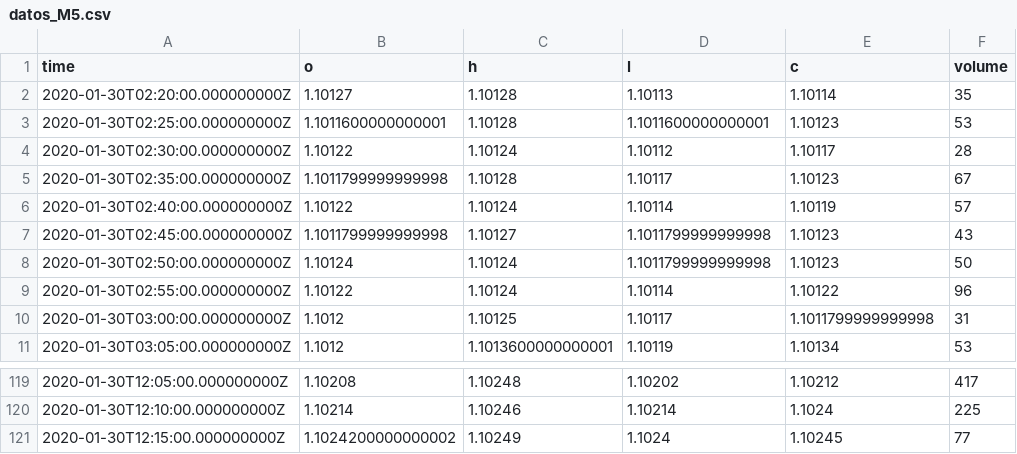
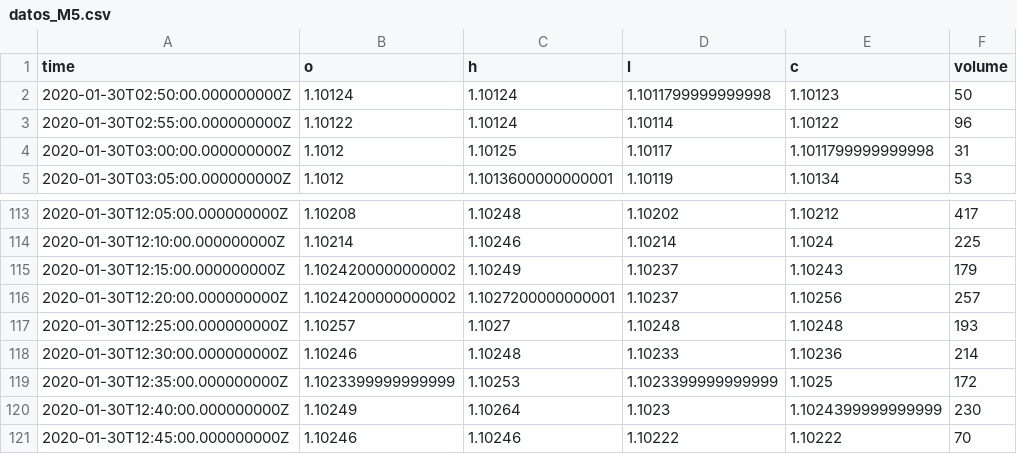
Before and after one commit to Greg041/bot-binarias, a CSV file: datos_M5.csv, drawn as a sheet; only a part is shown, gaps mark what is left out.

```diff
--- a/datos_M5.csv
+++ b/datos_M5.csv
@@ -1,8 +1,2 @@
 time,o,h,l,c,volume
-2020-01-30T02:20:00.000000000Z,1.10127,1.10128,1.10113,1.10114,35
-2020-01-30T02:25:00.000000000Z,1.1011600000000001,1.10128,1.1011600000000001,1.10123,53
-2020-01-30T02:30:00.000000000Z,1.10122,1.10124,1.10112,1.10117,28
-2020-01-30T02:35:00.000000000Z,1.1011799999999998,1.10128,1.10117,1.10123,67
-2020-01-30T02:40:00.000000000Z,1.10122,1.10124,1.10114,1.10119,57
-2020-01-30T02:45:00.000000000Z,1.1011799999999998,1.10127,1.1011799999999998,1.10123,43
 2020-01-30T02:50:00.000000000Z,1.10124,1.10124,1.1011799999999998,1.10123,50
@@ -120,2 +114,8 @@ time,o,h,l,c,volume
 2020-01-30T12:10:00.000000000Z,1.10214,1.10246,1.10214,1.1024,225
-2020-01-30T12:15:00.000000000Z,1.1024200000000002,1.10249,1.1024,1.10245,77
+2020-01-30T12:15:00.000000000Z,1.1024200000000002,1.10249,1.10237,1.10243,179
+2020-01-30T12:20:00.000000000Z,1.1024200000000002,1.1027200000000001,1.10237,1.10256,257
+2020-01-30T12:25:00.000000000Z,1.10257,1.1027,1.10248,1.10248,193
+2020-01-30T12:30:00.000000000Z,1.10246,1.10248,1.10233,1.10236,214
+2020-01-30T12:35:00.000000000Z,1.1023399999999999,1.10253,1.1023399999999999,1.1025,172
+2020-01-30T12:40:00.000000000Z,1.10249,1.10264,1.1023,1.1024399999999999,230
+2020-01-30T12:45:00.000000000Z,1.10246,1.10246,1.10222,1.10222,70
```
Also changed, not shown: datos_5s.csv, datos_M1.csv, 1 other file.
